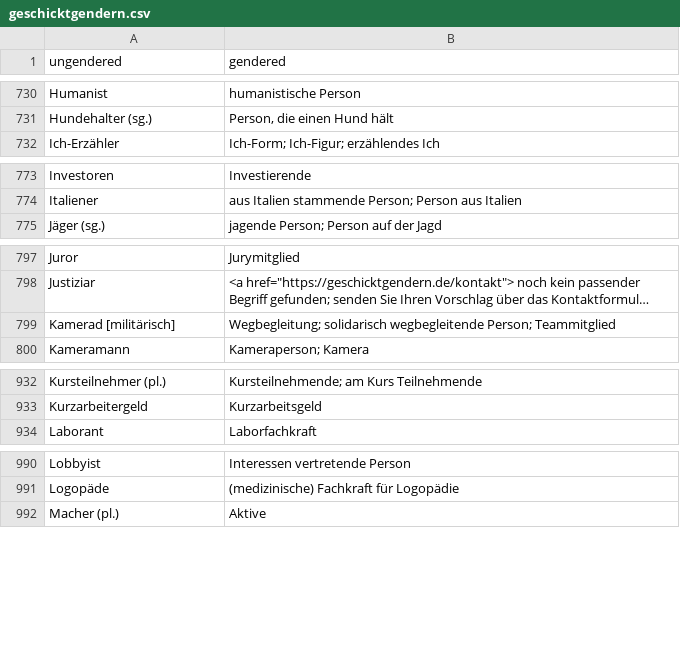
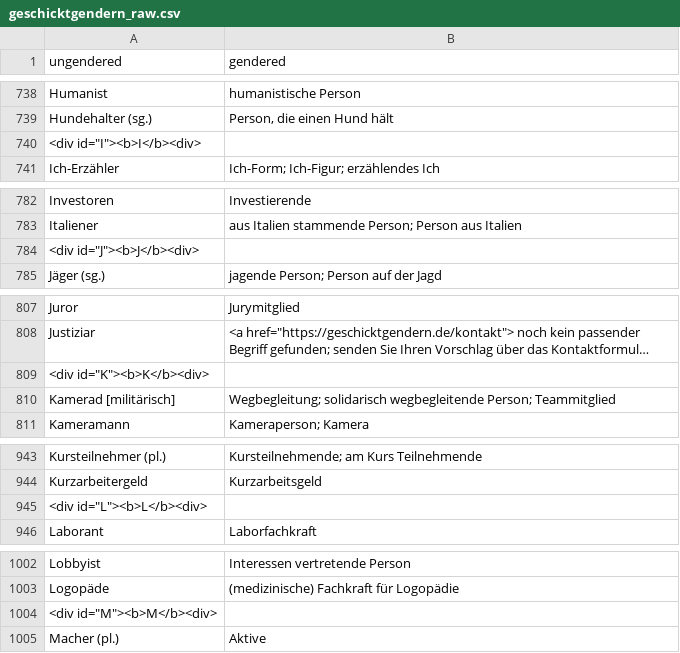
Before and after one commit to tech4germany/bam-inclusify, a CSV file: data/wordlists/geschicktgendern/geschicktgendern_raw.csv (was data/wordlists/geschicktgendern.csv), drawn as a sheet; only a part is shown, gaps mark what is left out; long unchanged cells end in …; the diff covers the shown part only; the diff names each change by its address in the sheet, - before the commit and + after, or states it on an @@ line.

```diff
--- a/data/wordlists/geschicktgendern.csv
+++ b/data/wordlists/geschicktgendern/geschicktgendern_raw.csv
+row 740: <div id="I"><b>I</b><div>
+row 784: <div id="J"><b>J</b><div>
+row 809: <div id="K"><b>K</b><div>
+row 945: <div id="L"><b>L</b><div>
+row 1004: <div id="M"><b>M</b><div>
```
Also changed, not shown: 22 added rows elsewhere in this file, 10 other files.
